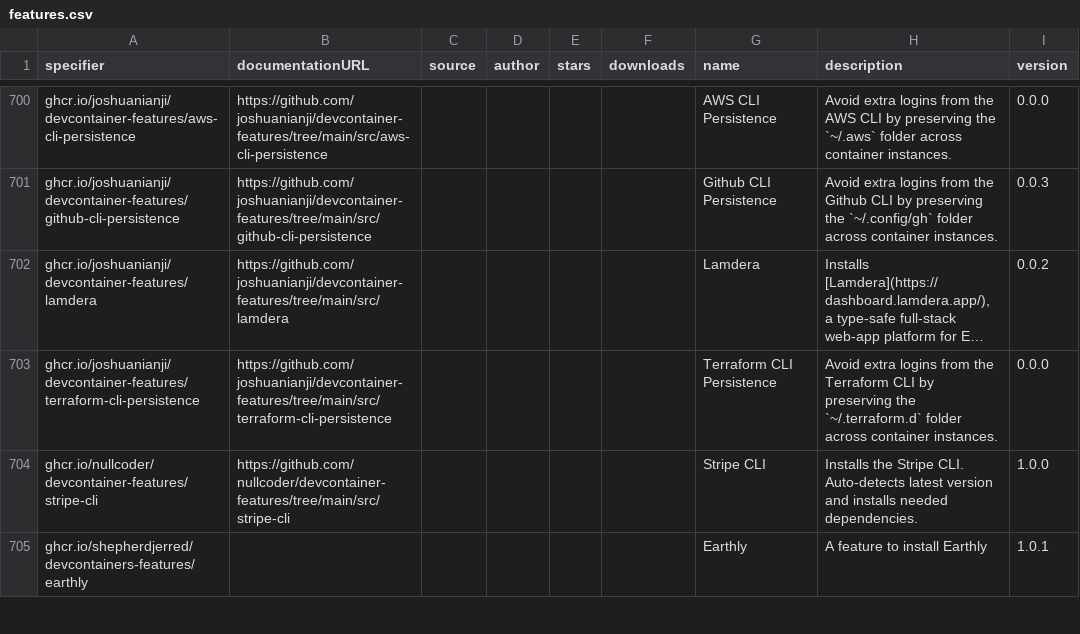
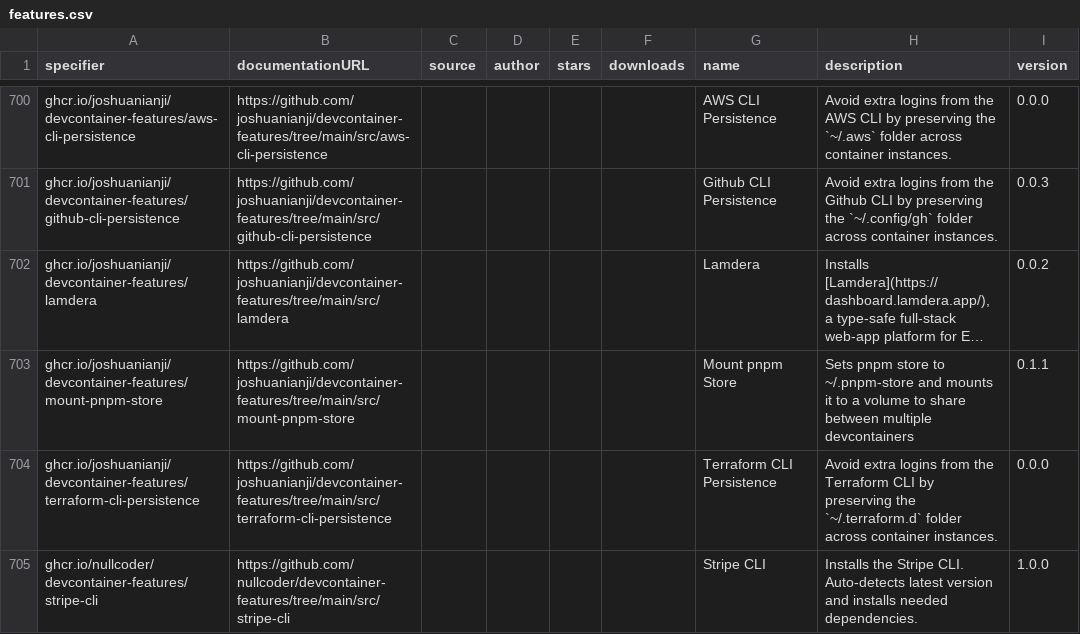
Before and after one commit to devcontainers2/marketplace, a CSV file: _data/features.csv, drawn as a sheet; only a part is shown, gaps mark what is left out; the shorter side is filled out with more unchanged rows; long unchanged cells end in …; the diff names each change by its address in the sheet, - before the commit and + after, or states it on an @@ line.

```diff
--- a/_data/features.csv
+++ b/_data/features.csv
+row 703: ghcr.io/joshuanianji/devcontainer-features/mount-pnpm-store | https://github.com/joshuanianji/devcontainer-features/tree/main/src/mount-pnpm-store |  |  |  |  | Mount pnpm Store | Sets pnpm store to ~/.pnpm-store and mounts it to a volume to share between multiple devcontainers | 0.1.1
```
